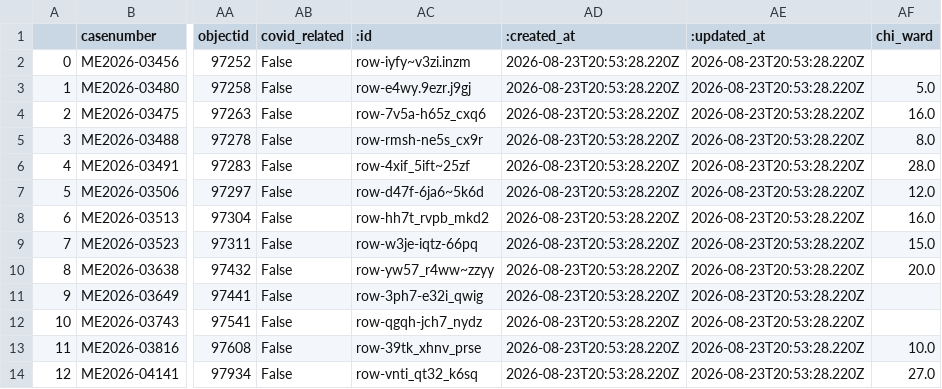
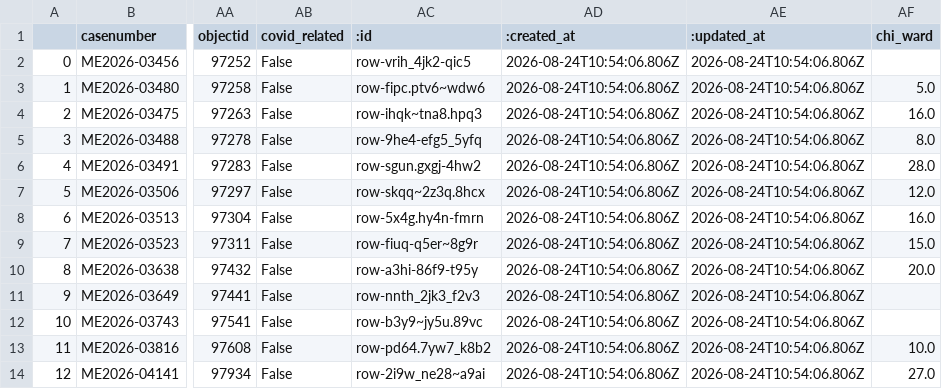
Before and after one commit to cam-rodriguez/cpm_heatbot, a CSV file: data/archive/today_heatdeaths_2026-08-24.csv, drawn as a sheet; only a part is shown, gaps mark what is left out; the diff names each change by its address in the sheet, - before the commit and + after, or states it on an @@ line.

```diff
--- a/data/archive/today_heatdeaths_2026-08-24.csv
+++ b/data/archive/today_heatdeaths_2026-08-24.csv
-AC2 (:id): row-iyfy~v3zi.inzm
+AC2 (:id): row-vrih_4jk2-qic5
-AD2:AD14 (:created_at): 2026-08-23T20:53:28.220Z
+AD2:AD14 (:created_at): 2026-08-24T10:54:06.806Z
-AE2:AE14 (:updated_at): 2026-08-23T20:53:28.220Z
+AE2:AE14 (:updated_at): 2026-08-24T10:54:06.806Z
-AC3 (:id): row-e4wy.9ezr.j9gj
+AC3 (:id): row-fipc.ptv6~wdw6
-AC4 (:id): row-7v5a-h65z_cxq6
+AC4 (:id): row-ihqk~tna8.hpq3
-AC5 (:id): row-rmsh-ne5s_cx9r
+AC5 (:id): row-9he4-efg5_5yfq
-AC6 (:id): row-4xif_5ift~25zf
+AC6 (:id): row-sgun.gxgj-4hw2
-AC7 (:id): row-d47f-6ja6~5k6d
+AC7 (:id): row-skqq~2z3q.8hcx
-AC8 (:id): row-hh7t_rvpb_mkd2
+AC8 (:id): row-5x4g.hy4n-fmrn
-AC9 (:id): row-w3je-iqtz-66pq
+AC9 (:id): row-fiuq-q5er~8g9r
-AC10 (:id): row-yw57_r4ww~zzyy
+AC10 (:id): row-a3hi-86f9-t95y
-AC11 (:id): row-3ph7-e32i_qwig
+AC11 (:id): row-nnth_2jk3_f2v3
-AC12 (:id): row-qgqh-jch7_nydz
+AC12 (:id): row-b3y9~jy5u.89vc
-AC13 (:id): row-39tk_xhnv_prse
+AC13 (:id): row-pd64.7yw7_k8b2
-AC14 (:id): row-vnti_qt32_k6sq
+AC14 (:id): row-2i9w_ne28~a9ai
```
Also changed, not shown: data/all_heatdeaths.csv, data/archive/lastversion.csv.
